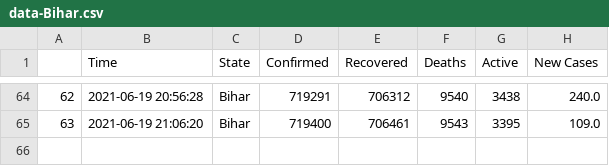
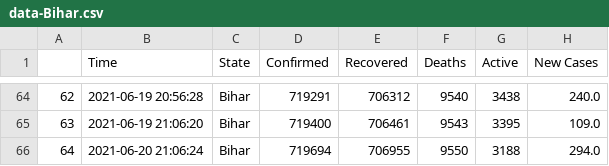
Before and after one commit to dakkshesh07/covid19_data-india-DERP, a CSV file: Bihar/data-Bihar.csv, drawn as a sheet; only a part is shown, gaps mark what is left out.

Commit message:
Bihar: upload updated datasets, fetched on 2021-06-20 21:06:24

```diff
--- a/Bihar/data-Bihar.csv
+++ b/Bihar/data-Bihar.csv
@@ -65 +65,2 @@
 63,2021-06-19 21:06:20,Bihar,719400,706461,9543,3395,109.0
+64,2021-06-20 21:06:24,Bihar,719694,706955,9550,3188,294.0
```
